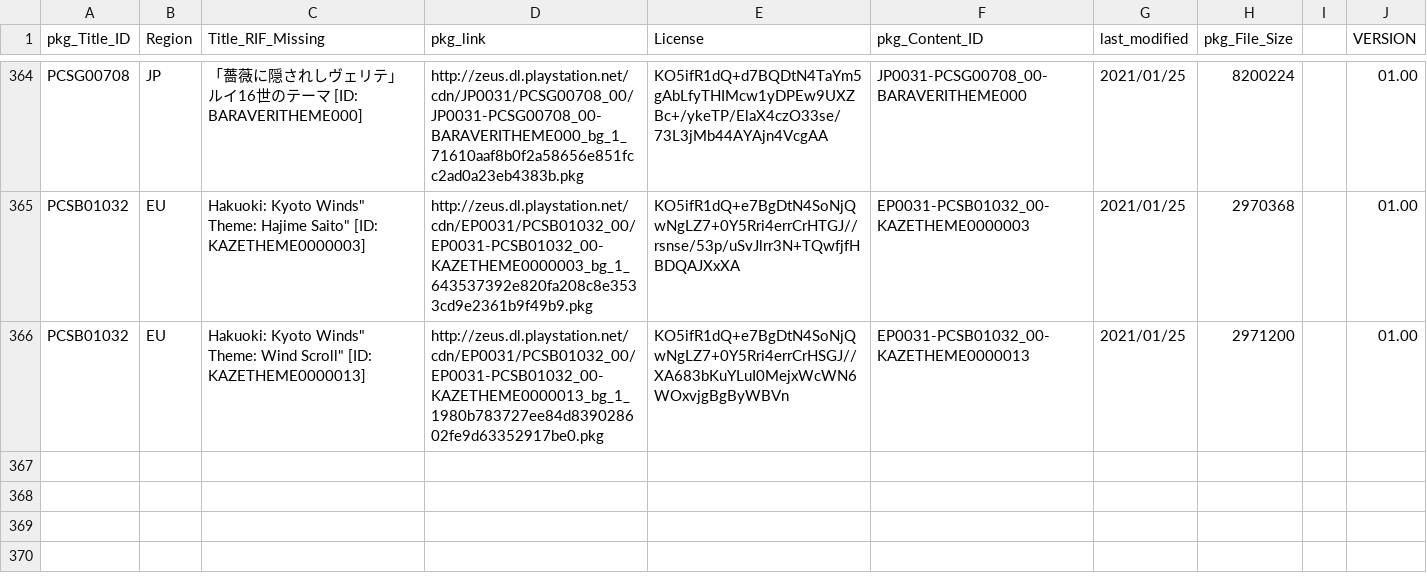
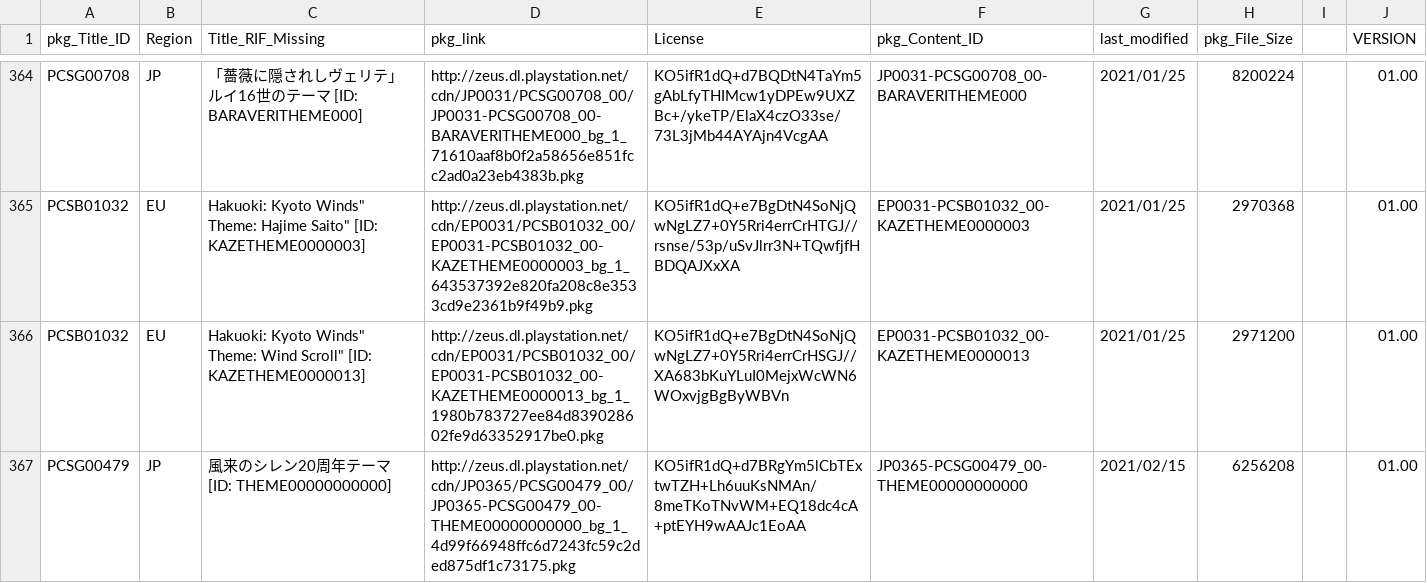
Before and after one commit to 1jtp8sobiu/NPS_JP, a TSV file: rearrange/PSV_THEME.tsv, drawn as a sheet; only a part is shown, gaps mark what is left out; the diff names each change by its address in the sheet, - before the commit and + after, or states it on an @@ line.

```diff
--- a/rearrange/PSV_THEME.tsv
+++ b/rearrange/PSV_THEME.tsv
+row 367: PCSG00479 | JP | 風来のシレン20周年テーマ [ID: THEME00000000000] | http://zeus.dl.playstation.net/cdn/JP0365/PCSG00479_00/JP0365-PCSG00479_00-THEME00000000000_bg_1_4d99f66948ffc6d7243fc59c2ded875df1c73175.pkg | KO5ifR1dQ+d7BRgYm5lCbTExtwTZH+Lh6uuKsNMAn/8meTKoTNvWM+EQ18dc4cA+ptEYH9wAAJc1EoAA | JP0365-PCSG00479_00-THEME00000000000 | 2021/02/15 | 6256208 |  | 01.00
```
Also changed, not shown: 7 other files.
